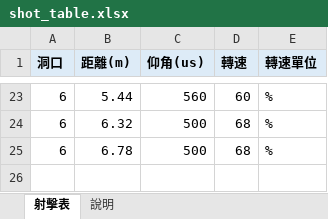
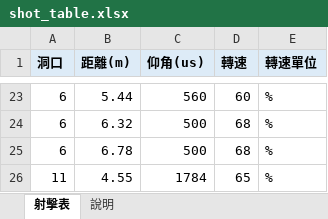
Before and after one commit to YXYang960102/TEL-Robot-2026, an Excel workbook: tools/shot_table/shot_table.xlsx, sheet 射擊表, drawn as a sheet; only a part is shown, gaps mark what is left out; values as stored, in another font and other column widths than the file's, no borders; charts and pictures not drawn; the diff names each change by its address in the sheet, - before the commit and + after, or states it on an @@ line.

```diff
--- a/tools/shot_table/shot_table.xlsx (sheet 射擊表)
+++ b/tools/shot_table/shot_table.xlsx (sheet 射擊表)
+row 26: 11 | 4.55 | 1784 | 65 | %
```
Also changed, not shown: 4 other files.
